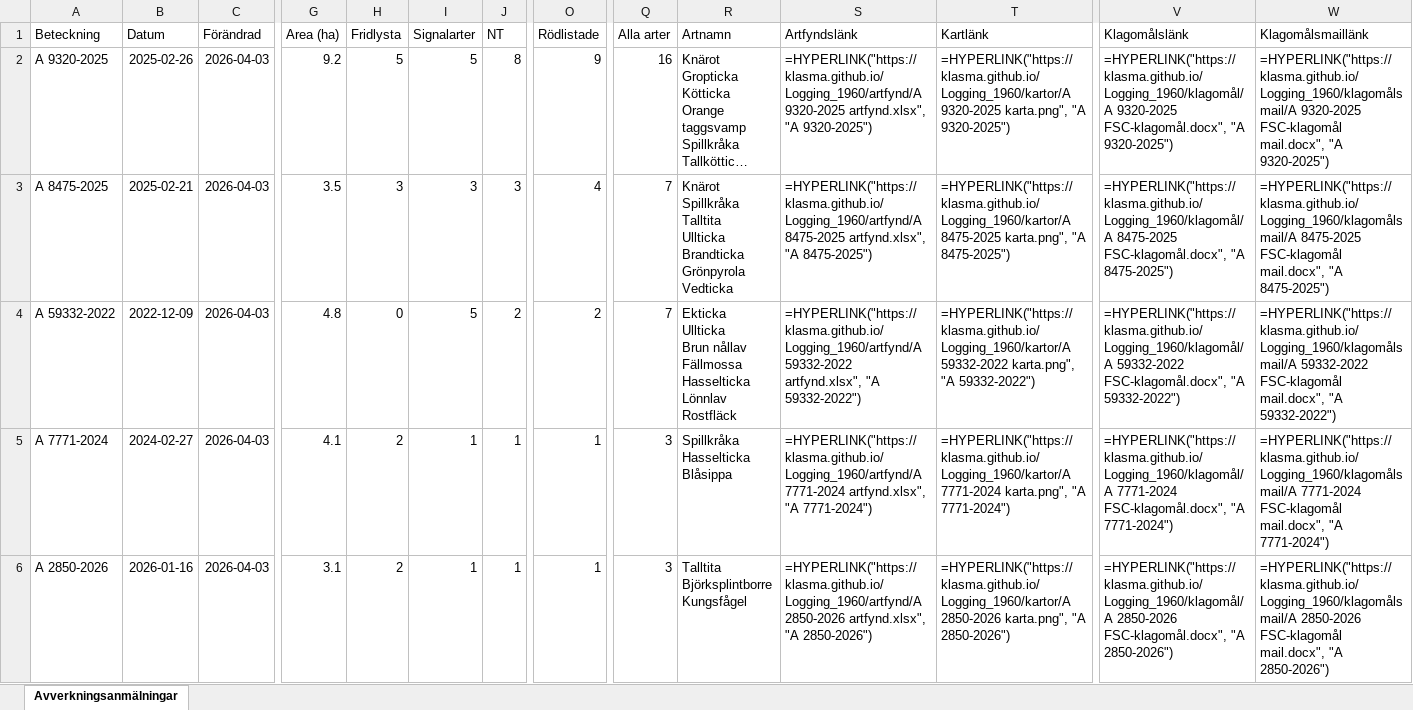
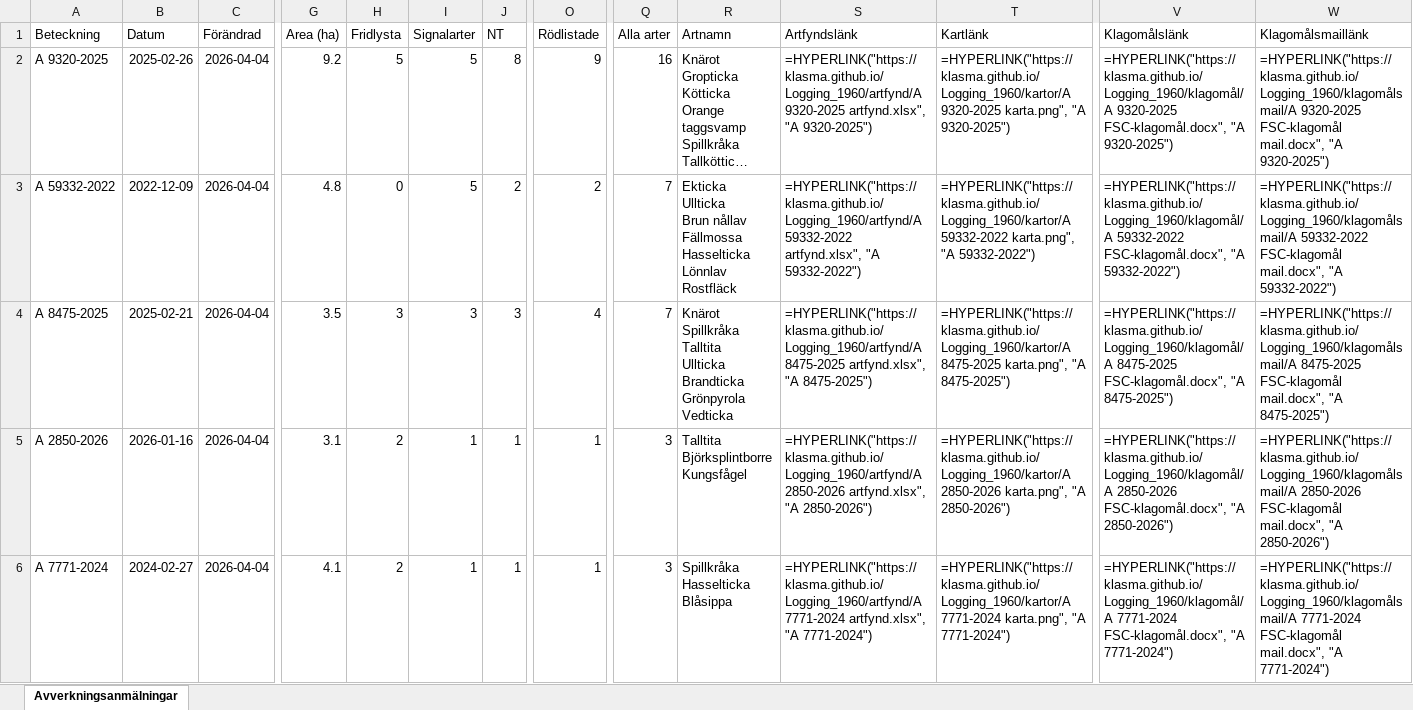
Before and after one commit to klasma/Logging_1960, an Excel workbook: Översikt KUNGSÖR.xlsx, sheet Avverkningsanmälningar, drawn as a sheet; only a part is shown, gaps mark what is left out; long unchanged cells end in …; values as stored, in another font and other column widths than the file's, no borders; formulas without a stored value are shown as written; removed rows and columns are numbered as before the commit, all else as after; rows hold the shown columns only; ↵ is a line break in a cell; the diff covers the shown part only; the diff names each change by its address in the sheet, - before the commit and + after, or states it on an @@ line.

```diff
--- a/Översikt KUNGSÖR.xlsx (sheet Avverkningsanmälningar)
+++ b/Översikt KUNGSÖR.xlsx (sheet Avverkningsanmälningar)
-C2 (Förändrad): 2026-04-03
+C2 (Förändrad): 2026-04-04
+row 3: A 59332-2022 | 2022-12-09 | 2026-04-04 | 4.8 | 0 | 5 | 2 | 2 | 7 | Ekticka ↵ Ullticka ↵ Brun nållav ↵ Fällmossa ↵ Hasselticka ↵ Lönnlav ↵ Rostfläck | =HYPERLINK("https://klasma.github.io/Logging_1960/artfynd/A 59332-2022 artfynd.xlsx", "A 59332-2022") | =HYPERLINK("https://klasma.github.io/Logging_1960/kartor/A 59332-2022 karta.png", "A 59332-2022") | =HYPERLINK("https://klasma.github.io/Logging_1960/klagomål/A 59332-2022 FSC-klagomål.docx", "A 59332-2022") | =HYPERLINK("https://klasma.github.io/Logging_1960/klagomålsmail/A 59332-2022 FSC-klagomål mail.docx", "A 59332-2022")
-C4:C6 (Förändrad): 2026-04-03
+C4:C6 (Förändrad): 2026-04-04
-A5 (Beteckning): A 59332-2022
+A5 (Beteckning): A 2850-2026
-B5 (Datum): 2022-12-09
+B5 (Datum): 2026-01-16
-G5 (Area (ha)): 4.8
+G5 (Area (ha)): 3.1
-H5 (Fridlysta): 0
+H5 (Fridlysta): 2
-I5 (Signalarter): 5
+I5 (Signalarter): 1
-J5 (NT): 2
+J5 (NT): 1
-O5 (Rödlistade): 2
+O5 (Rödlistade): 1
-Q5 (Alla arter): 7
+Q5 (Alla arter): 3
-R5 (Artnamn): Ekticka ↵ Ullticka ↵ Brun nållav ↵ Fällmossa ↵ Hasselticka ↵ Lönnlav ↵ Rostfläck
+R5 (Artnamn): Talltita ↵ Björksplintborre ↵ Kungsfågel
-S5 (Artfyndslänk): =HYPERLINK("https://klasma.github.io/Logging_1960/artfynd/A 59332-2022 artfynd.xlsx", "A 59332-2022")
+S5 (Artfyndslänk): =HYPERLINK("https://klasma.github.io/Logging_1960/artfynd/A 2850-2026 artfynd.xlsx", "A 2850-2026")
-T5 (Kartlänk): =HYPERLINK("https://klasma.github.io/Logging_1960/kartor/A 59332-2022 karta.png", "A 59332-2022")
+T5 (Kartlänk): =HYPERLINK("https://klasma.github.io/Logging_1960/kartor/A 2850-2026 karta.png", "A 2850-2026")
-V5 (Klagomålslänk): =HYPERLINK("https://klasma.github.io/Logging_1960/klagomål/A 59332-2022 FSC-klagomål.docx", "A 59332-2022")
+V5 (Klagomålslänk): =HYPERLINK("https://klasma.github.io/Logging_1960/klagomål/A 2850-2026 FSC-klagomål.docx", "A 2850-2026")
-W5 (Klagomålsmaillänk): =HYPERLINK("https://klasma.github.io/Logging_1960/klagomålsmail/A 59332-2022 FSC-klagomål mail.docx", "A 59332-2022")
+W5 (Klagomålsmaillänk): =HYPERLINK("https://klasma.github.io/Logging_1960/klagomålsmail/A 2850-2026 FSC-klagomål mail.docx", "A 2850-2026")
-row 6: A 2850-2026 | 2026-01-16 | 2026-04-03 | 3.1 | 2 | 1 | 1 | 1 | 3 | Talltita ↵ Björksplintborre ↵ Kungsfågel | =HYPERLINK("https://klasma.github.io/Logging_1960/artfynd/A 2850-2026 artfynd.xlsx", "A 2850-2026") | =HYPERLINK("https://klasma.github.io/Logging_1960/kartor/A 2850-2026 karta.png", "A 2850-2026") | =HYPERLINK("https://klasma.github.io/Logging_1960/klagomål/A 2850-2026 FSC-klagomål.docx", "A 2850-2026") | =HYPERLINK("https://klasma.github.io/Logging_1960/klagomålsmail/A 2850-2026 FSC-klagomål mail.docx", "A 2850-2026")
```
Also changed, not shown: 3 added rows, 3 removed rows and 238 edited cells elsewhere in this sheet, artfynd/A 2850-2026 artfynd.xlsx, artfynd/A 31706-2025 artfynd.xlsx, 39 other files.
